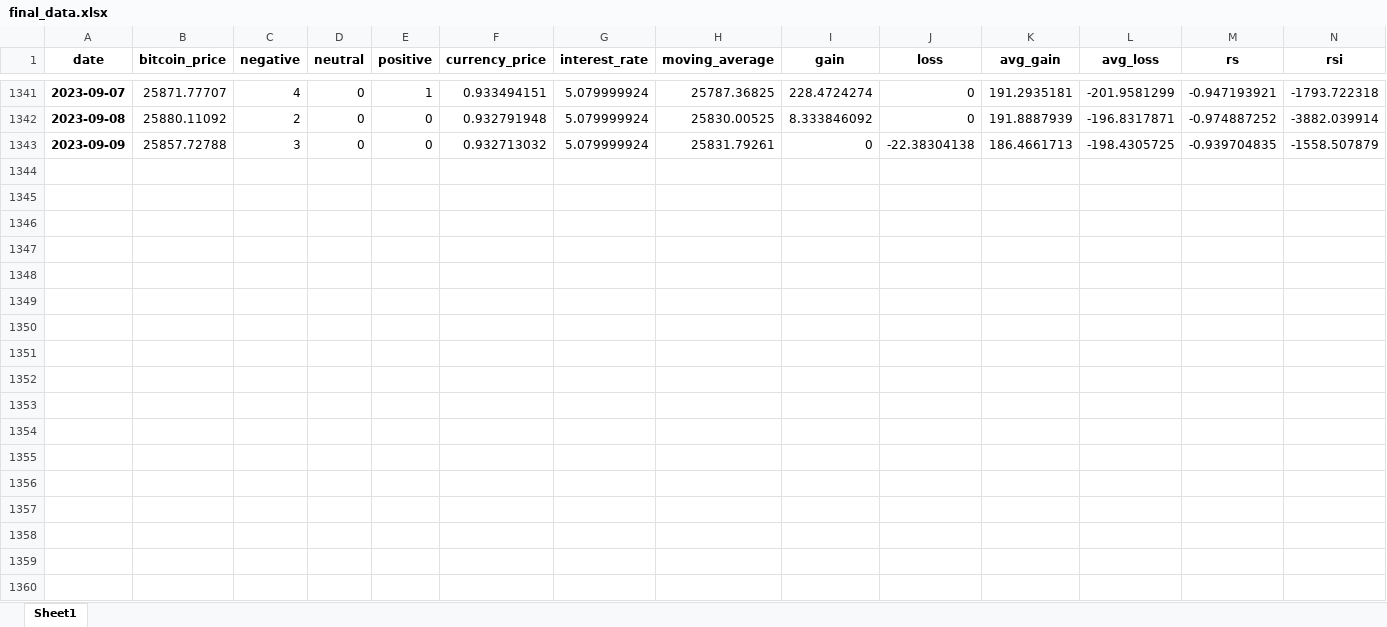
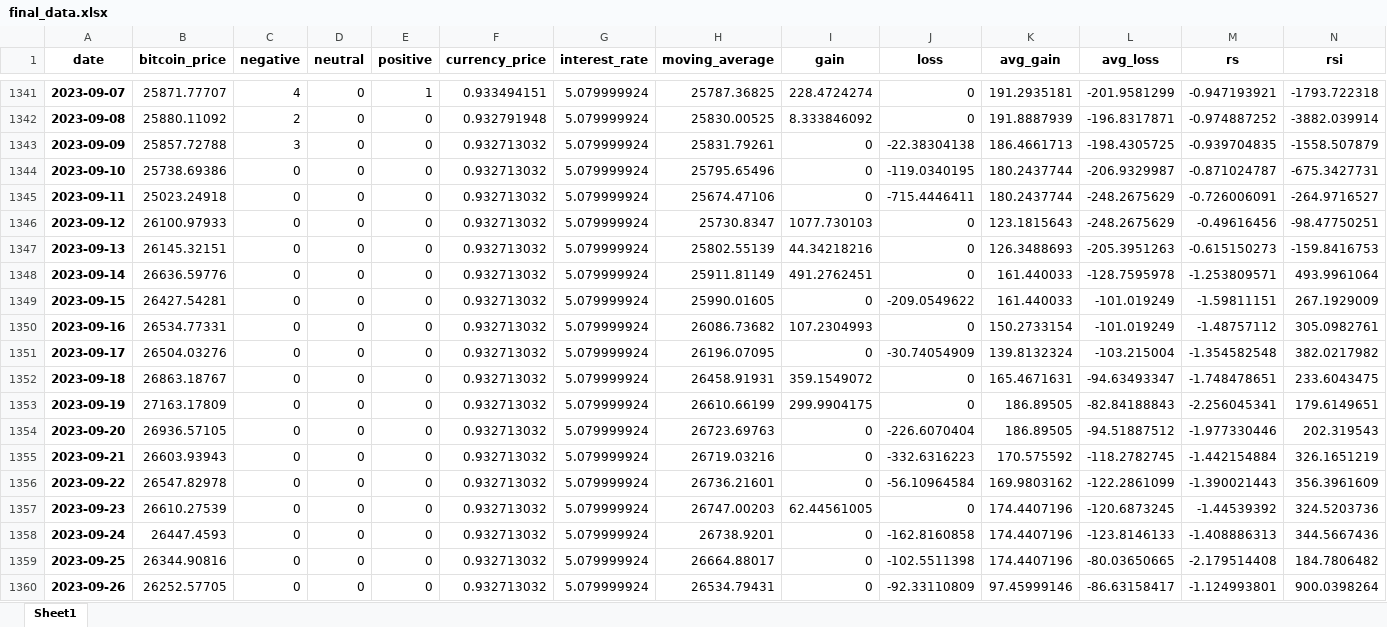
Before and after one commit to okan-bulgur/Crypto_Prediction, an Excel workbook: Data Files/bitcoin/xlsx Files/final_data.xlsx, sheet Sheet1, drawn as a sheet; only a part is shown, gaps mark what is left out; values as stored, in another font and other column widths than the file's, no borders; rows hold the shown columns only; the diff names each change by its address in the sheet, - before the commit and + after, or states it on an @@ line.

```diff
--- a/Data Files/bitcoin/xlsx Files/final_data.xlsx (sheet Sheet1)
+++ b/Data Files/bitcoin/xlsx Files/final_data.xlsx (sheet Sheet1)
+row 1344: 2023-09-10 | 25738.69386 | 0 | 0 | 0 | 0.932713032 | 5.079999924 | 25795.65496 | 0 | -119.0340195 | 180.2437744 | -206.9329987 | -0.871024787 | -675.3427731
+row 1345: 2023-09-11 | 25023.24918 | 0 | 0 | 0 | 0.932713032 | 5.079999924 | 25674.47106 | 0 | -715.4446411 | 180.2437744 | -248.2675629 | -0.726006091 | -264.9716527
+row 1346: 2023-09-12 | 26100.97933 | 0 | 0 | 0 | 0.932713032 | 5.079999924 | 25730.8347 | 1077.730103 | 0 | 123.1815643 | -248.2675629 | -0.49616456 | -98.47750251
+row 1347: 2023-09-13 | 26145.32151 | 0 | 0 | 0 | 0.932713032 | 5.079999924 | 25802.55139 | 44.34218216 | 0 | 126.3488693 | -205.3951263 | -0.615150273 | -159.8416753
+row 1348: 2023-09-14 | 26636.59776 | 0 | 0 | 0 | 0.932713032 | 5.079999924 | 25911.81149 | 491.2762451 | 0 | 161.440033 | -128.7595978 | -1.253809571 | 493.9961064
+row 1349: 2023-09-15 | 26427.54281 | 0 | 0 | 0 | 0.932713032 | 5.079999924 | 25990.01605 | 0 | -209.0549622 | 161.440033 | -101.019249 | -1.59811151 | 267.1929009
+row 1350: 2023-09-16 | 26534.77331 | 0 | 0 | 0 | 0.932713032 | 5.079999924 | 26086.73682 | 107.2304993 | 0 | 150.2733154 | -101.019249 | -1.48757112 | 305.0982761
+row 1351: 2023-09-17 | 26504.03276 | 0 | 0 | 0 | 0.932713032 | 5.079999924 | 26196.07095 | 0 | -30.74054909 | 139.8132324 | -103.215004 | -1.354582548 | 382.0217982
+row 1352: 2023-09-18 | 26863.18767 | 0 | 0 | 0 | 0.932713032 | 5.079999924 | 26458.91931 | 359.1549072 | 0 | 165.4671631 | -94.63493347 | -1.748478651 | 233.6043475
+row 1353: 2023-09-19 | 27163.17809 | 0 | 0 | 0 | 0.932713032 | 5.079999924 | 26610.66199 | 299.9904175 | 0 | 186.89505 | -82.84188843 | -2.256045341 | 179.6149651
+row 1354: 2023-09-20 | 26936.57105 | 0 | 0 | 0 | 0.932713032 | 5.079999924 | 26723.69763 | 0 | -226.6070404 | 186.89505 | -94.51887512 | -1.977330446 | 202.319543
+row 1355: 2023-09-21 | 26603.93943 | 0 | 0 | 0 | 0.932713032 | 5.079999924 | 26719.03216 | 0 | -332.6316223 | 170.575592 | -118.2782745 | -1.442154884 | 326.1651219
+row 1356: 2023-09-22 | 26547.82978 | 0 | 0 | 0 | 0.932713032 | 5.079999924 | 26736.21601 | 0 | -56.10964584 | 169.9803162 | -122.2861099 | -1.390021443 | 356.3961609
+row 1357: 2023-09-23 | 26610.27539 | 0 | 0 | 0 | 0.932713032 | 5.079999924 | 26747.00203 | 62.44561005 | 0 | 174.4407196 | -120.6873245 | -1.44539392 | 324.5203736
+row 1358: 2023-09-24 | 26447.4593 | 0 | 0 | 0 | 0.932713032 | 5.079999924 | 26738.9201 | 0 | -162.8160858 | 174.4407196 | -123.8146133 | -1.408886313 | 344.5667436
+row 1359: 2023-09-25 | 26344.90816 | 0 | 0 | 0 | 0.932713032 | 5.079999924 | 26664.88017 | 0 | -102.5511398 | 174.4407196 | -80.03650665 | -2.179514408 | 184.7806482
+row 1360: 2023-09-26 | 26252.57705 | 0 | 0 | 0 | 0.932713032 | 5.079999924 | 26534.79431 | 0 | -92.33110809 | 97.45999146 | -86.63158417 | -1.124993801 | 900.0398264
```
Also changed, not shown: Data Files/bitcoin/xlsx Files/bitcoin.com_news_Test_Data_Sentiments.xlsx, Data Files/bitcoin/xlsx Files/final_data_TEST_DATA.xlsx, 5 other files.
